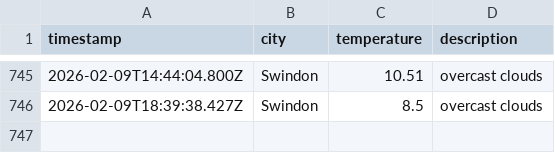
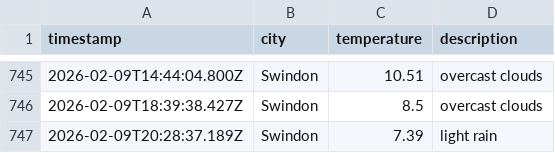
Before and after one commit to sjw-99/LF-DataOps-Weather-App, a CSV file: data/weather_log.csv, drawn as a sheet; only a part is shown, gaps mark what is left out; the diff names each change by its address in the sheet, - before the commit and + after, or states it on an @@ line.

```diff
--- a/data/weather_log.csv
+++ b/data/weather_log.csv
+row 747: 2026-02-09T20:28:37.189Z | Swindon | 7.39 | light rain
```
Also changed, not shown: 1 other file.
